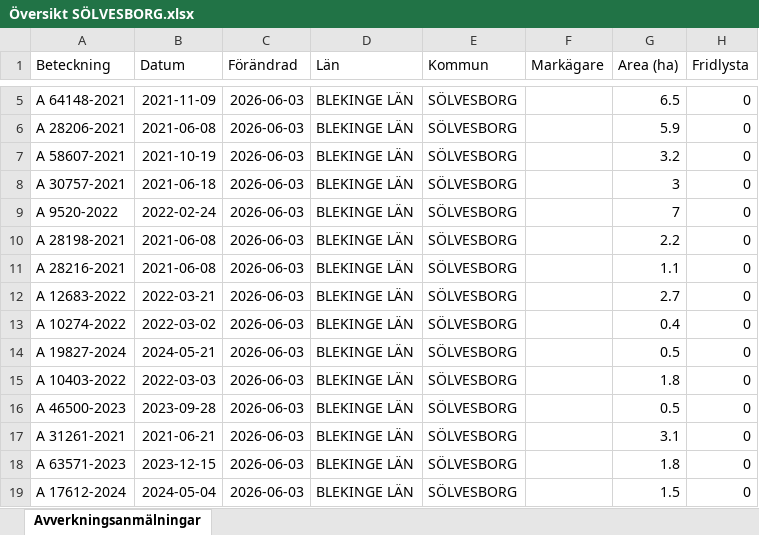
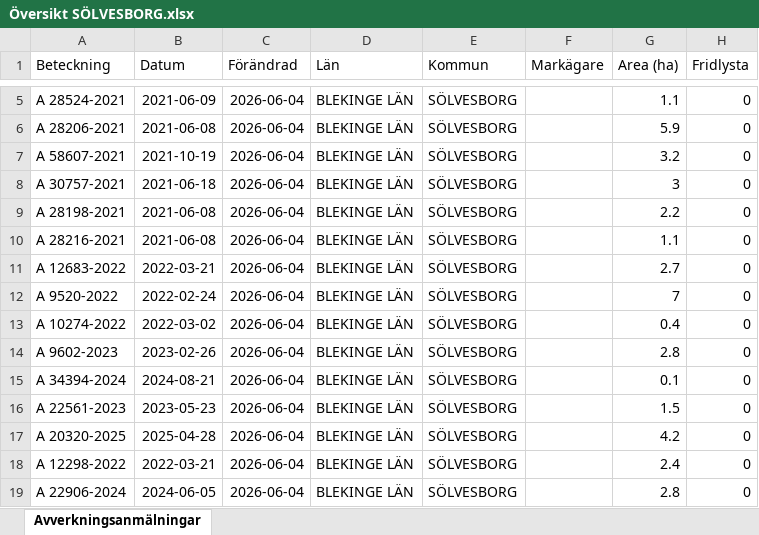
Before and after one commit to klasma/Logging_1083, an Excel workbook: Översikt SÖLVESBORG.xlsx, sheet Avverkningsanmälningar, drawn as a sheet; only a part is shown, gaps mark what is left out; values as stored, in another font and other column widths than the file's, no borders; the diff covers the shown part only; the diff names each change by its address in the sheet, - before the commit and + after, or states it on an @@ line.

```diff
--- a/Översikt SÖLVESBORG.xlsx (sheet Avverkningsanmälningar)
+++ b/Översikt SÖLVESBORG.xlsx (sheet Avverkningsanmälningar)
-A5 (Beteckning): A 64148-2021
+A5 (Beteckning): A 28524-2021
-B5 (Datum): 2021-11-09
+B5 (Datum): 2021-06-09
-C5:C19 (Förändrad): 2026-06-03
+C5:C19 (Förändrad): 2026-06-04
-G5 (Area (ha)): 6.5
+G5 (Area (ha)): 1.1
-A9 (Beteckning): A 9520-2022
+A9 (Beteckning): A 28198-2021
-B9 (Datum): 2022-02-24
+B9 (Datum): 2021-06-08
-G9 (Area (ha)): 7
+G9 (Area (ha)): 2.2
-A10 (Beteckning): A 28198-2021
+A10 (Beteckning): A 28216-2021
-G10 (Area (ha)): 2.2
+G10 (Area (ha)): 1.1
-A11 (Beteckning): A 28216-2021
+A11 (Beteckning): A 12683-2022
-B11 (Datum): 2021-06-08
+B11 (Datum): 2022-03-21
-G11 (Area (ha)): 1.1
+G11 (Area (ha)): 2.7
-A12 (Beteckning): A 12683-2022
+A12 (Beteckning): A 9520-2022
-B12 (Datum): 2022-03-21
+B12 (Datum): 2022-02-24
-G12 (Area (ha)): 2.7
+G12 (Area (ha)): 7
-A14 (Beteckning): A 19827-2024
+A14 (Beteckning): A 9602-2023
-B14 (Datum): 2024-05-21
+B14 (Datum): 2023-02-26
-G14 (Area (ha)): 0.5
+G14 (Area (ha)): 2.8
-A15 (Beteckning): A 10403-2022
+A15 (Beteckning): A 34394-2024
-B15 (Datum): 2022-03-03
+B15 (Datum): 2024-08-21
-G15 (Area (ha)): 1.8
+G15 (Area (ha)): 0.1
-A16 (Beteckning): A 46500-2023
+A16 (Beteckning): A 22561-2023
-B16 (Datum): 2023-09-28
+B16 (Datum): 2023-05-23
-G16 (Area (ha)): 0.5
+G16 (Area (ha)): 1.5
-A17 (Beteckning): A 31261-2021
+A17 (Beteckning): A 20320-2025
-B17 (Datum): 2021-06-21
+B17 (Datum): 2025-04-28
-G17 (Area (ha)): 3.1
+G17 (Area (ha)): 4.2
-A18 (Beteckning): A 63571-2023
+A18 (Beteckning): A 12298-2022
-B18 (Datum): 2023-12-15
+B18 (Datum): 2022-03-21
-G18 (Area (ha)): 1.8
+G18 (Area (ha)): 2.4
-A19 (Beteckning): A 17612-2024
+A19 (Beteckning): A 22906-2024
-B19 (Datum): 2024-05-04
+B19 (Datum): 2024-06-05
-G19 (Area (ha)): 1.5
+G19 (Area (ha)): 2.8
```
Also changed, not shown: 339 edited cells elsewhere in this sheet, artfynd/A 21769-2023 artfynd.xlsx, artfynd/A 48309-2024 artfynd.xlsx, 9 other files.
